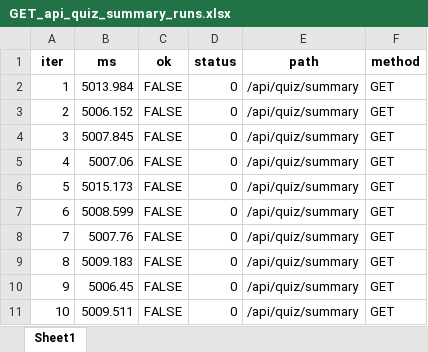
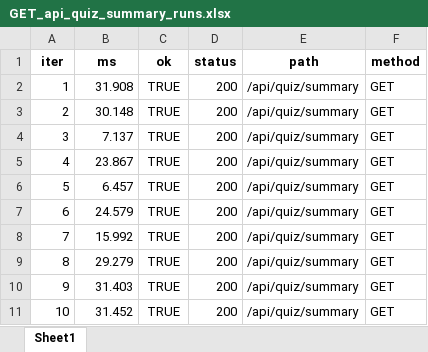
Before and after one commit to Oleari19/pspd, an Excel workbook: back/tst/perf_out_rest/GET_api_quiz_summary_runs.xlsx, sheet Sheet1, drawn as a sheet; values as stored, in another font and other column widths than the file's, no borders; the diff names each change by its address in the sheet, - before the commit and + after, or states it on an @@ line.

```diff
--- a/back/tst/perf_out_rest/GET_api_quiz_summary_runs.xlsx (sheet Sheet1)
+++ b/back/tst/perf_out_rest/GET_api_quiz_summary_runs.xlsx (sheet Sheet1)
-B2 (ms): 5013.984
+B2 (ms): 31.908
-C2:C11 (ok): FALSE
+C2:C11 (ok): TRUE
-D2:D11 (status): 0
+D2:D11 (status): 200
-B3 (ms): 5006.152
+B3 (ms): 30.148
-B4 (ms): 5007.845
+B4 (ms): 7.137
-B5 (ms): 5007.06
+B5 (ms): 23.867
-B6 (ms): 5015.173
+B6 (ms): 6.457
-B7 (ms): 5008.599
+B7 (ms): 24.579
-B8 (ms): 5007.76
+B8 (ms): 15.992
-B9 (ms): 5009.183
+B9 (ms): 29.279
-B10 (ms): 5006.45
+B10 (ms): 31.403
-B11 (ms): 5009.511
+B11 (ms): 31.452
```
Also changed, not shown: back/tst/perf_out_rest/GET_api_pergunta_runs.xlsx, back/tst/perf_out_rest/GET_api_usuario_runs.xlsx, 8 other files.
